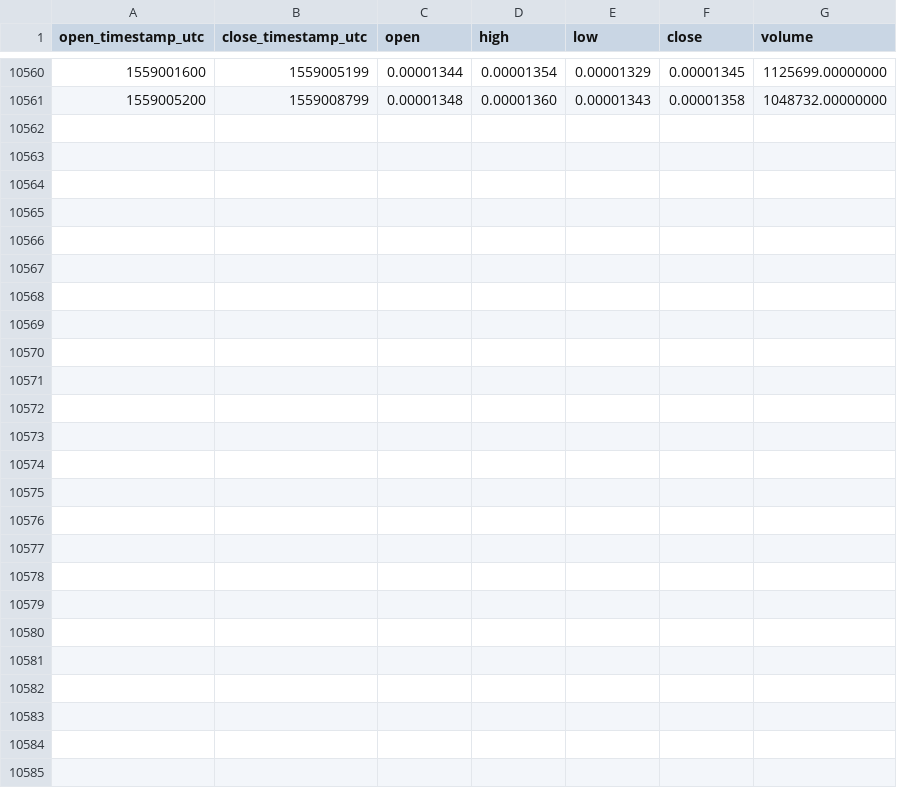
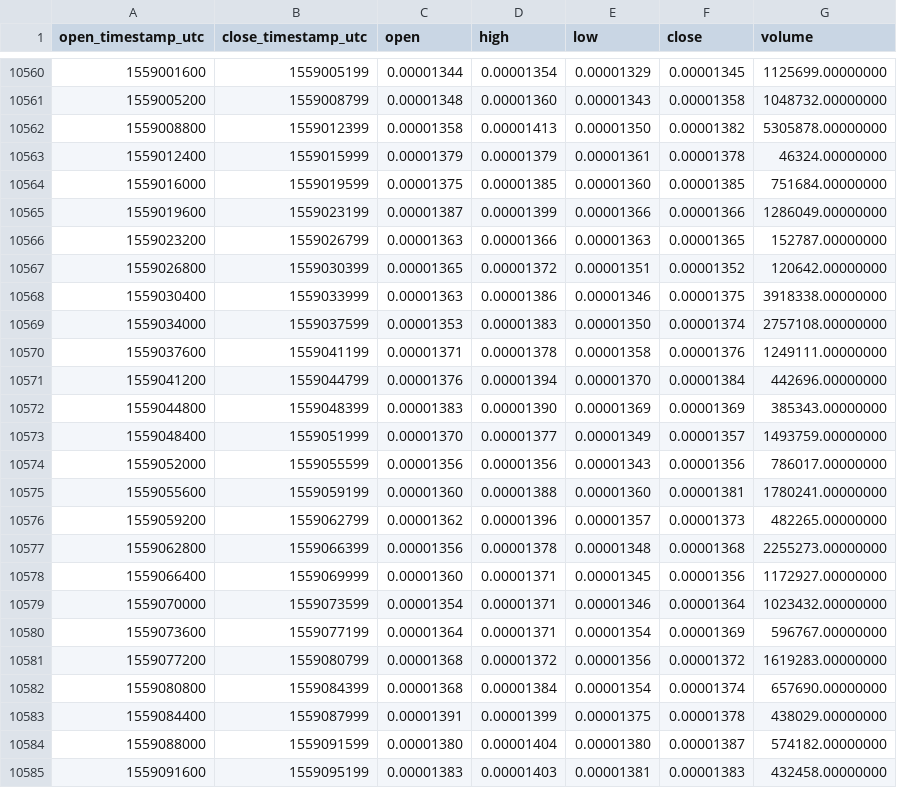
Before and after one commit to cryptobigbro/binance-STORMETH, a CSV file: binance-STORMETH-1h.csv, drawn as a sheet; only a part is shown, gaps mark what is left out; the diff names each change by its address in the sheet, - before the commit and + after, or states it on an @@ line.

Commit message:
Update OHLCV data.

```diff
--- a/binance-STORMETH-1h.csv
+++ b/binance-STORMETH-1h.csv
+row 10562: 1559008800 | 1559012399 | 0.00001358 | 0.00001413 | 0.00001350 | 0.00001382 | 5305878.00000000
+row 10563: 1559012400 | 1559015999 | 0.00001379 | 0.00001379 | 0.00001361 | 0.00001378 | 46324.00000000
+row 10564: 1559016000 | 1559019599 | 0.00001375 | 0.00001385 | 0.00001360 | 0.00001385 | 751684.00000000
+row 10565: 1559019600 | 1559023199 | 0.00001387 | 0.00001399 | 0.00001366 | 0.00001366 | 1286049.00000000
+row 10566: 1559023200 | 1559026799 | 0.00001363 | 0.00001366 | 0.00001363 | 0.00001365 | 152787.00000000
+row 10567: 1559026800 | 1559030399 | 0.00001365 | 0.00001372 | 0.00001351 | 0.00001352 | 120642.00000000
+row 10568: 1559030400 | 1559033999 | 0.00001363 | 0.00001386 | 0.00001346 | 0.00001375 | 3918338.00000000
+row 10569: 1559034000 | 1559037599 | 0.00001353 | 0.00001383 | 0.00001350 | 0.00001374 | 2757108.00000000
+row 10570: 1559037600 | 1559041199 | 0.00001371 | 0.00001378 | 0.00001358 | 0.00001376 | 1249111.00000000
+row 10571: 1559041200 | 1559044799 | 0.00001376 | 0.00001394 | 0.00001370 | 0.00001384 | 442696.00000000
+row 10572: 1559044800 | 1559048399 | 0.00001383 | 0.00001390 | 0.00001369 | 0.00001369 | 385343.00000000
+row 10573: 1559048400 | 1559051999 | 0.00001370 | 0.00001377 | 0.00001349 | 0.00001357 | 1493759.00000000
+row 10574: 1559052000 | 1559055599 | 0.00001356 | 0.00001356 | 0.00001343 | 0.00001356 | 786017.00000000
+row 10575: 1559055600 | 1559059199 | 0.00001360 | 0.00001388 | 0.00001360 | 0.00001381 | 1780241.00000000
+row 10576: 1559059200 | 1559062799 | 0.00001362 | 0.00001396 | 0.00001357 | 0.00001373 | 482265.00000000
+row 10577: 1559062800 | 1559066399 | 0.00001356 | 0.00001378 | 0.00001348 | 0.00001368 | 2255273.00000000
+row 10578: 1559066400 | 1559069999 | 0.00001360 | 0.00001371 | 0.00001345 | 0.00001356 | 1172927.00000000
+row 10579: 1559070000 | 1559073599 | 0.00001354 | 0.00001371 | 0.00001346 | 0.00001364 | 1023432.00000000
+row 10580: 1559073600 | 1559077199 | 0.00001364 | 0.00001371 | 0.00001354 | 0.00001369 | 596767.00000000
+row 10581: 1559077200 | 1559080799 | 0.00001368 | 0.00001372 | 0.00001356 | 0.00001372 | 1619283.00000000
+row 10582: 1559080800 | 1559084399 | 0.00001368 | 0.00001384 | 0.00001354 | 0.00001374 | 657690.00000000
+row 10583: 1559084400 | 1559087999 | 0.00001391 | 0.00001399 | 0.00001375 | 0.00001378 | 438029.00000000
+row 10584: 1559088000 | 1559091599 | 0.00001380 | 0.00001404 | 0.00001380 | 0.00001387 | 574182.00000000
+row 10585: 1559091600 | 1559095199 | 0.00001383 | 0.00001403 | 0.00001381 | 0.00001383 | 432458.00000000
```
Also changed, not shown: binance-STORMETH-1d.csv.
